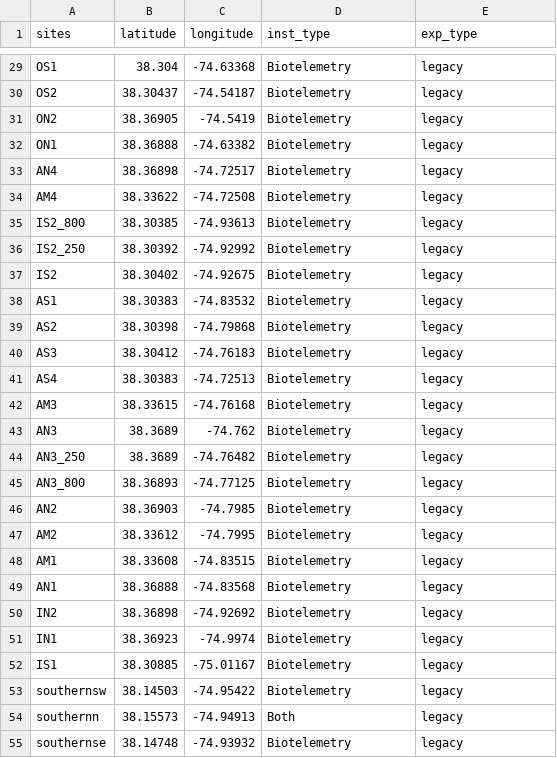
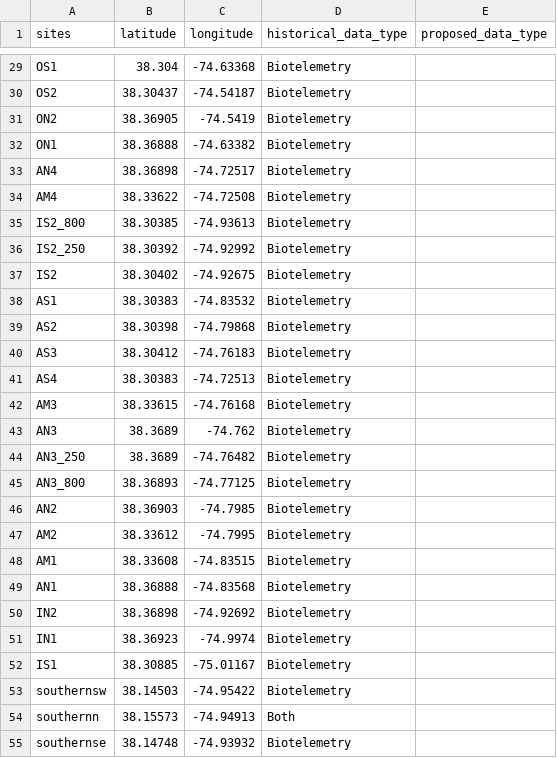
Before and after one commit to mhpob/MBON-ATN, a CSV file: Data and Imports/deployed_sites.csv, drawn as a sheet; only a part is shown, gaps mark what is left out; the diff covers the shown part only; the diff names each change by its address in the sheet, - before the commit and + after, or states it on an @@ line.

Commit message:
Update underlying site data.

```diff
--- a/Data and Imports/deployed_sites.csv
+++ b/Data and Imports/deployed_sites.csv
-D1: inst_type
+D1: historical_data_type
-E1: exp_type
+E1: proposed_data_type
-E29:E55 (proposed_data_type): legacy
+E29:E55 (proposed_data_type): (empty)
```
Also changed, not shown: 54 edited cells elsewhere in this file.
